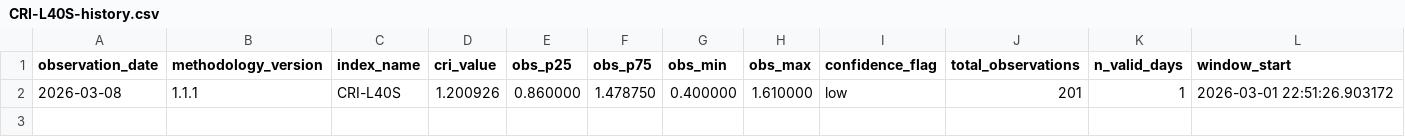
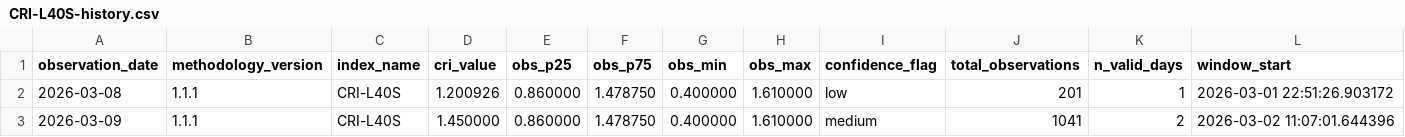
Before and after one commit to ccir-index/ccir-data, a CSV file: cri-l40s/CRI-L40S-history.csv, drawn as a sheet; only a part is shown; rows hold the shown columns only; the diff names each change by its address in the sheet, - before the commit and + after, or states it on an @@ line.

Commit message:
Update CRI-L40S history through 2026-03-09

```diff
--- a/cri-l40s/CRI-L40S-history.csv
+++ b/cri-l40s/CRI-L40S-history.csv
+row 3: 2026-03-09 | 1.1.1 | CRI-L40S | 1.450000 | 0.860000 | 1.478750 | 0.400000 | 1.610000 | medium | 1041 | 2 | 2026-03-02 11:07:01.644396
```
